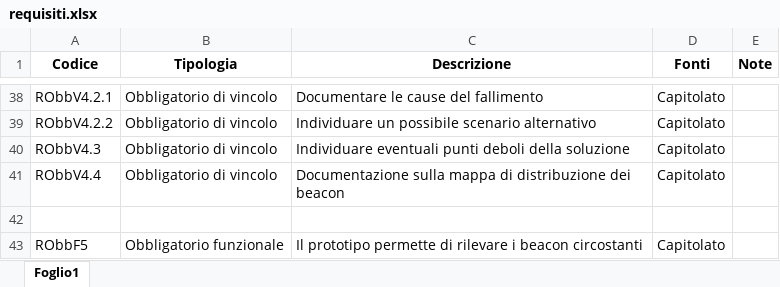
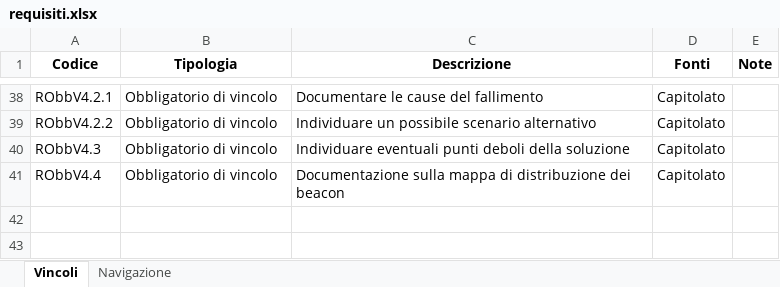
Before and after one commit to LeafSWE/Leaf, an Excel workbook: Documents/RR/ExternalDocuments/AnalisiDeiRequisiti/requisiti.xlsx, sheet Vincoli, drawn as a sheet; only a part is shown, gaps mark what is left out; values as stored, in another font and other column widths than the file's, no borders; the diff names each change by its address in the sheet, - before the commit and + after, or states it on an @@ line.

```diff
--- a/Documents/RR/ExternalDocuments/AnalisiDeiRequisiti/requisiti.xlsx (sheet Vincoli)
+++ b/Documents/RR/ExternalDocuments/AnalisiDeiRequisiti/requisiti.xlsx (sheet Vincoli)
-sheet tab: Foglio1
+sheet tab: Vincoli
+sheet tab: Navigazione
-row 42: (empty)
-row 43: RObbF5 | Obbligatorio funzionale | Il prototipo permette di rilevare i beacon circostanti | Capitolato
```
